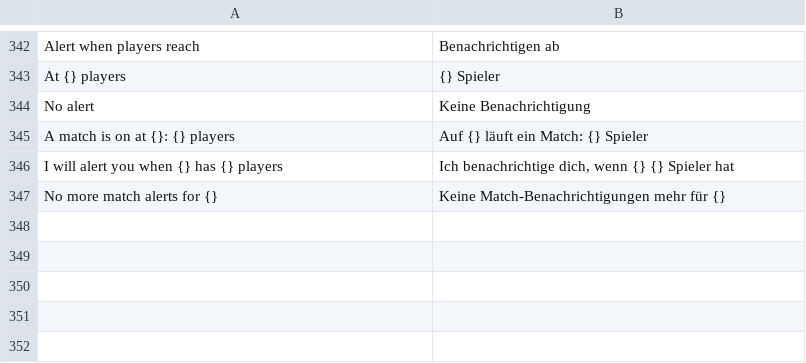
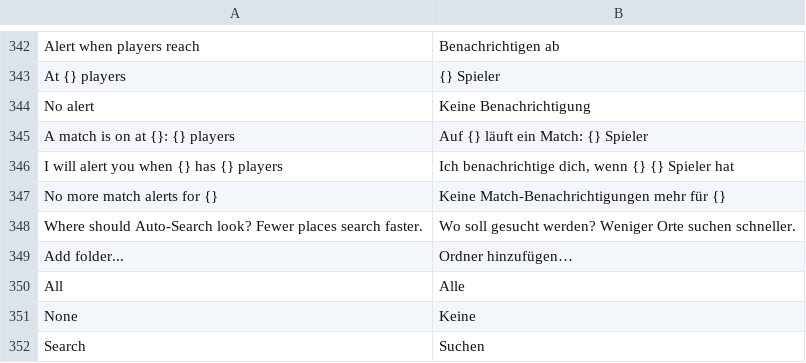
Before and after one commit to OpenGamePlus/OpenASE-Plus, a TSV file: rust/src/locales/de.tsv, drawn as a sheet; only a part is shown, gaps mark what is left out; the diff names each change by its address in the sheet, - before the commit and + after, or states it on an @@ line.

```diff
--- a/rust/src/locales/de.tsv
+++ b/rust/src/locales/de.tsv
+row 348: Where should Auto-Search look? Fewer places search faster. | Wo soll gesucht werden? Weniger Orte suchen schneller.
+row 349: Add folder... | Ordner hinzufügen…
+row 350: All | Alle
+row 351: None | Keine
+row 352: Search | Suchen
```
Also changed, not shown: rust/src/locales/es.tsv, rust/src/locales/fr.tsv, 8 other files.
